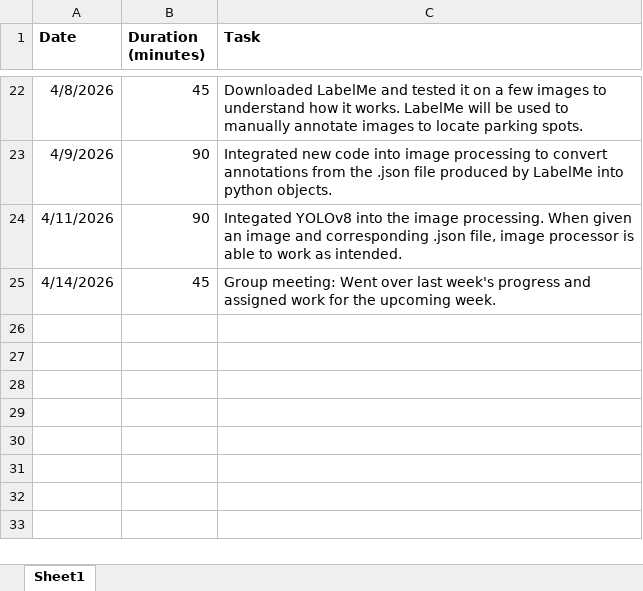
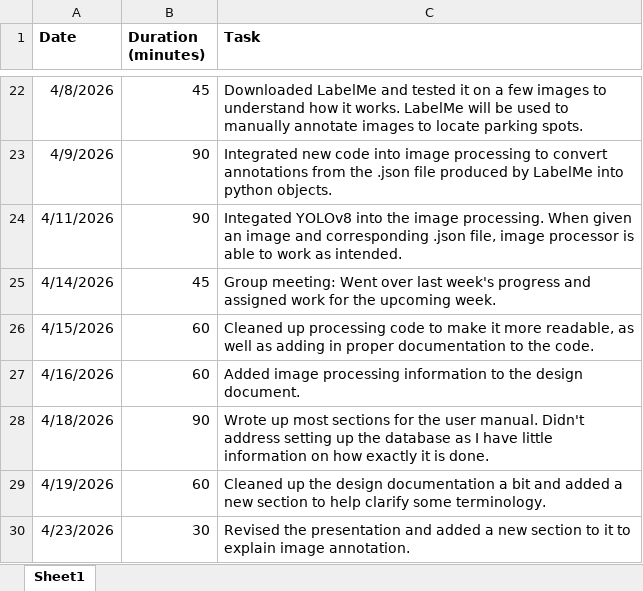
Before and after one commit to jeannamatthews-classes/group-project-parking, an Excel workbook: docs/timelog/limajr28/Joshua Lima - Timelogs.xlsx, sheet Sheet1, drawn as a sheet; only a part is shown, gaps mark what is left out; values as stored, in another font and other column widths than the file's, no borders; charts and pictures not drawn; the diff names each change by its address in the sheet, - before the commit and + after, or states it on an @@ line.

Commit message:
Updated my timelogs

```diff
--- a/docs/timelog/limajr28/Joshua Lima - Timelogs.xlsx (sheet Sheet1)
+++ b/docs/timelog/limajr28/Joshua Lima - Timelogs.xlsx (sheet Sheet1)
+row 26: 4/15/2026 | 60 | Cleaned up processing code to make it more readable, as well as adding in proper documentation to the code.
+row 27: 4/16/2026 | 60 | Added image processing information to the design document.
+row 28: 4/18/2026 | 90 | Wrote up most sections for the user manual. Didn't address setting up the database as I have little information on how exactly it is done.
+row 29: 4/19/2026 | 60 | Cleaned up the design documentation a bit and added a new section to help clarify some terminology.
+row 30: 4/23/2026 | 30 | Revised the presentation and added a new section to it to explain image annotation.
```
